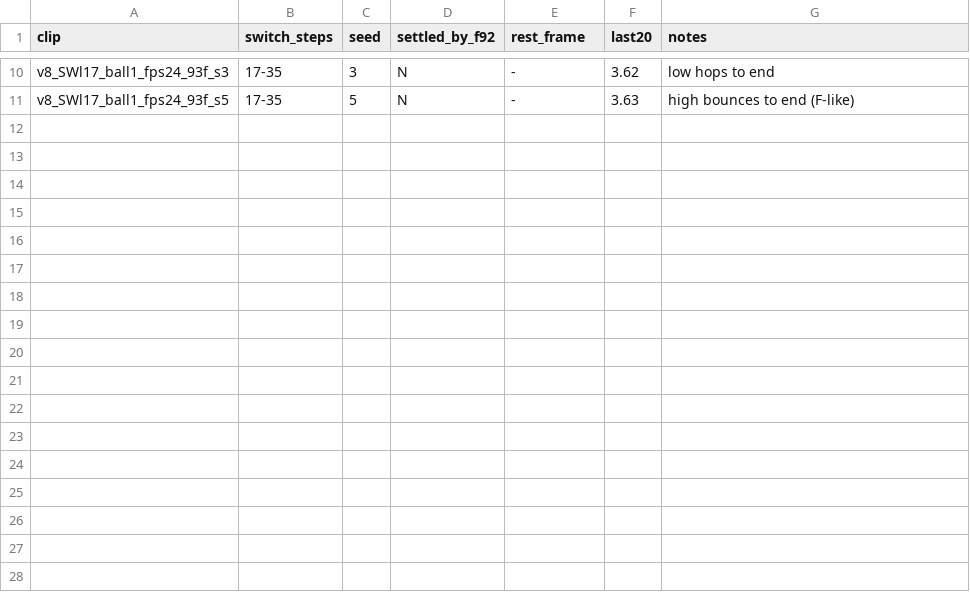
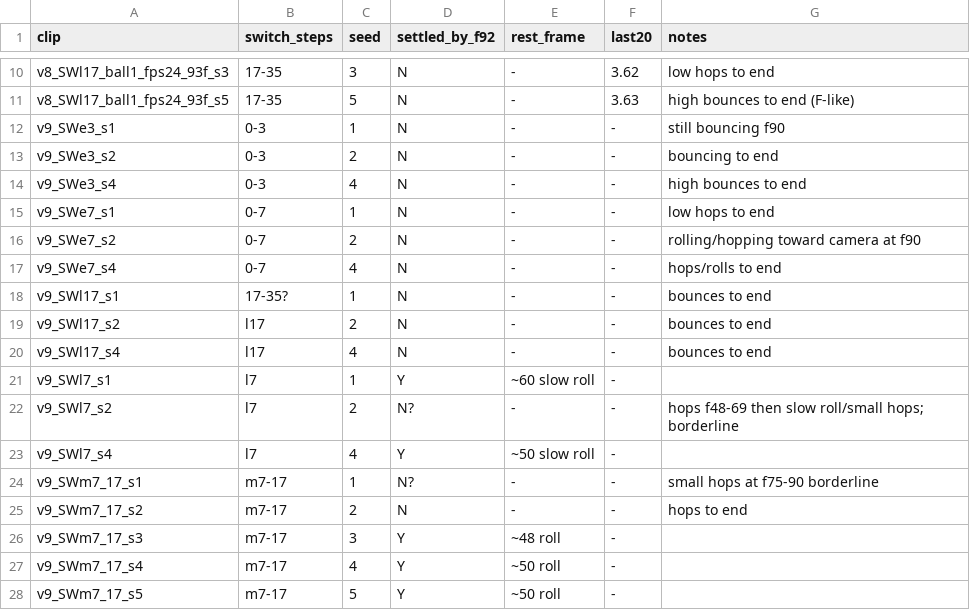
Before and after one commit to srirangam-r/cosmos-swarm, a CSV file: work/ro-1/cause_v8/eye_codes.csv, drawn as a sheet; only a part is shown, gaps mark what is left out; the diff names each change by its address in the sheet, - before the commit and + after, or states it on an @@ line.

```diff
--- a/work/ro-1/cause_v8/eye_codes.csv
+++ b/work/ro-1/cause_v8/eye_codes.csv
+row 12: v9_SWe3_s1 | 0-3 | 1 | N | - | - | still bouncing f90
+row 13: v9_SWe3_s2 | 0-3 | 2 | N | - | - | bouncing to end
+row 14: v9_SWe3_s4 | 0-3 | 4 | N | - | - | high bounces to end
+row 15: v9_SWe7_s1 | 0-7 | 1 | N | - | - | low hops to end
+row 16: v9_SWe7_s2 | 0-7 | 2 | N | - | - | rolling/hopping toward camera at f90
+row 17: v9_SWe7_s4 | 0-7 | 4 | N | - | - | hops/rolls to end
+row 18: v9_SWl17_s1 | 17-35? | 1 | N | - | - | bounces to end
+row 19: v9_SWl17_s2 | l17 | 2 | N | - | - | bounces to end
+row 20: v9_SWl17_s4 | l17 | 4 | N | - | - | bounces to end
+row 21: v9_SWl7_s1 | l7 | 1 | Y | ~60 slow roll | -
+row 22: v9_SWl7_s2 | l7 | 2 | N? | - | - | hops f48-69 then slow roll/small hops; borderline
+row 23: v9_SWl7_s4 | l7 | 4 | Y | ~50 slow roll | -
+row 24: v9_SWm7_17_s1 | m7-17 | 1 | N? | - | - | small hops at f75-90 borderline
+row 25: v9_SWm7_17_s2 | m7-17 | 2 | N | - | - | hops to end
+row 26: v9_SWm7_17_s3 | m7-17 | 3 | Y | ~48 roll | -
+row 27: v9_SWm7_17_s4 | m7-17 | 4 | Y | ~50 roll | -
+row 28: v9_SWm7_17_s5 | m7-17 | 5 | Y | ~50 roll | -
```
Also changed, not shown: 53 other files.
